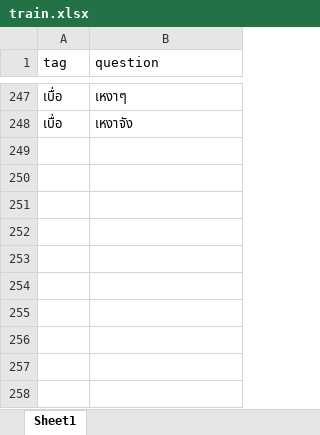
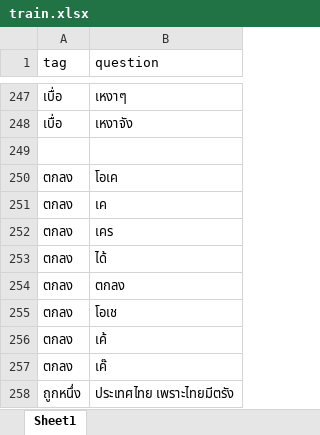
Before and after one commit to thanakritmos12/Chatbot-Business-Law, an Excel workbook: data/train.xlsx, sheet Sheet1, drawn as a sheet; only a part is shown, gaps mark what is left out; values as stored, in another font and other column widths than the file's, no borders; the diff names each change by its address in the sheet, - before the commit and + after, or states it on an @@ line.

Commit message:
create new tag keywords

```diff
--- a/data/train.xlsx (sheet Sheet1)
+++ b/data/train.xlsx (sheet Sheet1)
+row 249: (empty)
+row 250: ตกลง | โอเค
+row 251: ตกลง | เค
+row 252: ตกลง | เคร
+row 253: ตกลง | ได้
+row 254: ตกลง | ตกลง
+row 255: ตกลง | โอเช
+row 256: ตกลง | เค้
+row 257: ตกลง | เค๊
+row 258: ถูกหนึ่ง | ประเทศไทย เพราะไทยมีตรัง
```
